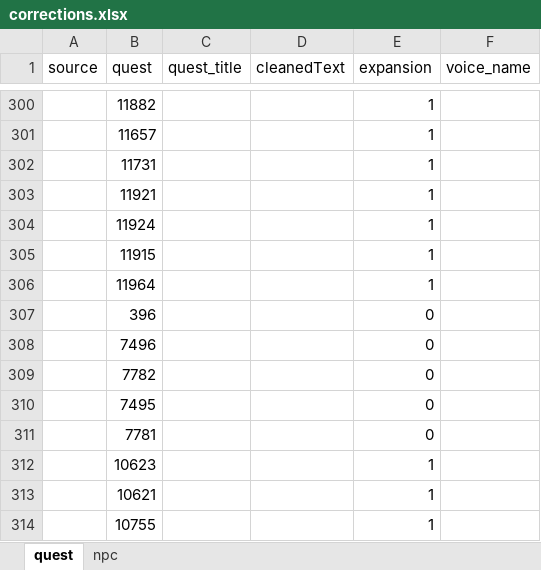
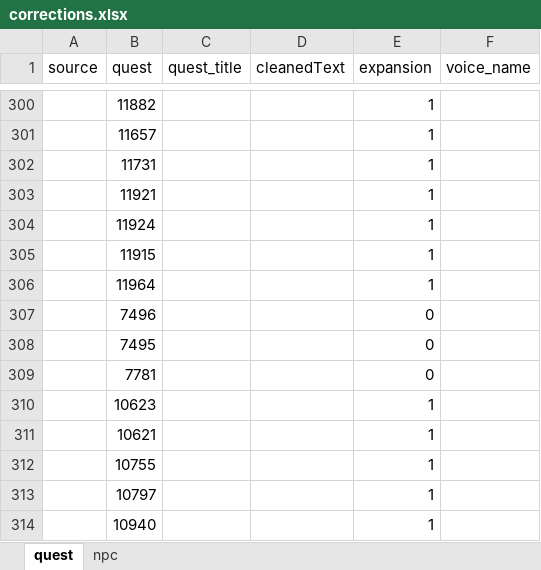
Before and after one commit to carevass/wow-voiceover-tbc-wotlk, an Excel workbook: corrections/corrections.xlsx, sheet quest, drawn as a sheet; only a part is shown, gaps mark what is left out; the shorter side is filled out with more unchanged rows; values as stored, in another font and other column widths than the file's, no borders; conditional formats not drawn; removed rows and columns are numbered as before the commit, all else as after; the diff covers the shown part only; the diff names each change by its address in the sheet, - before the commit and + after, or states it on an @@ line.

```diff
--- a/corrections/corrections.xlsx (sheet quest)
+++ b/corrections/corrections.xlsx (sheet quest)
-row 307:  | 396 |  |  | 0
-row 309:  | 7782 |  |  | 0
```
Also changed, not shown: 18 added rows, 1 removed row and 2 edited cells elsewhere in this sheet, sheet npc, corrections/new_entries.xlsx, 1 other file.
